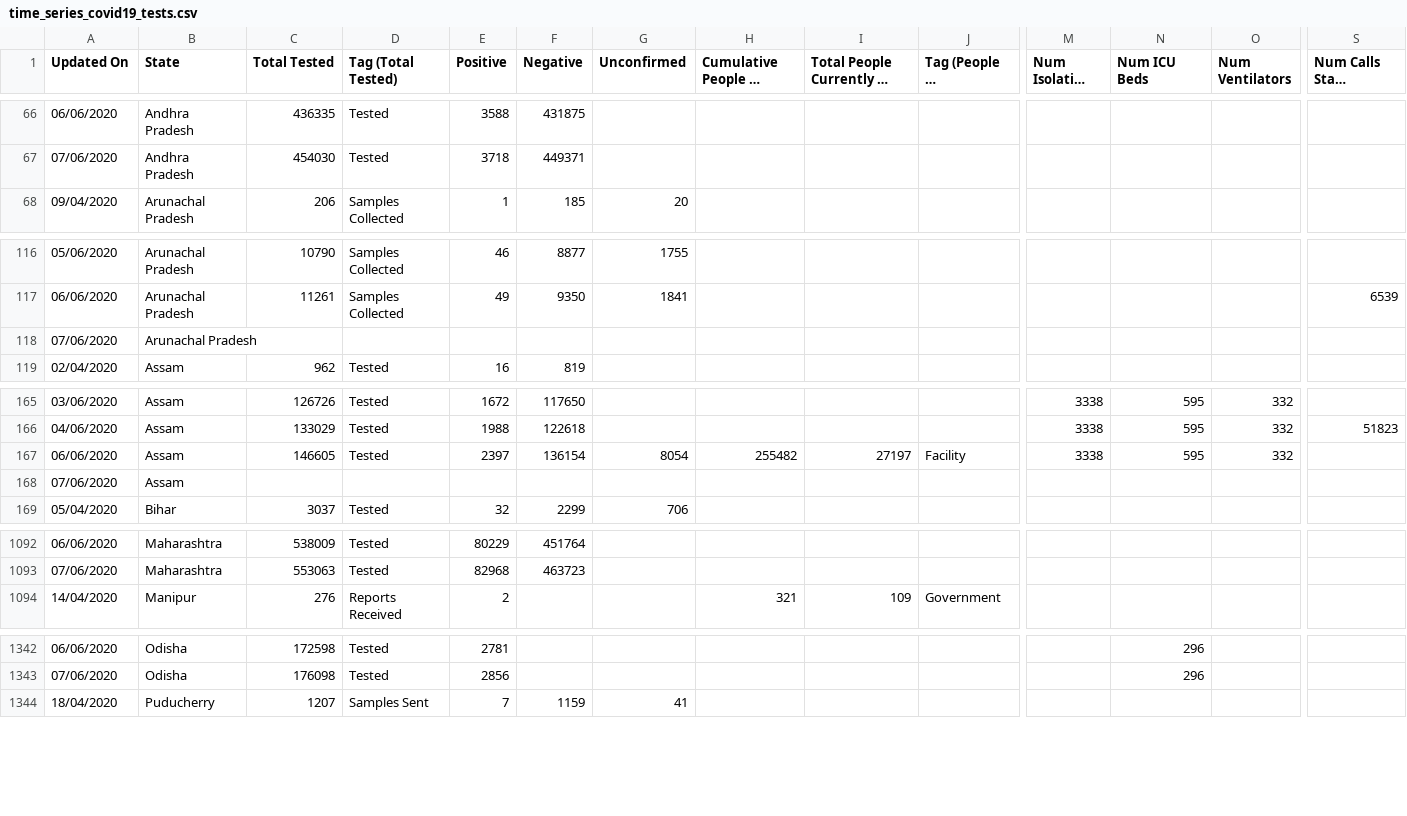
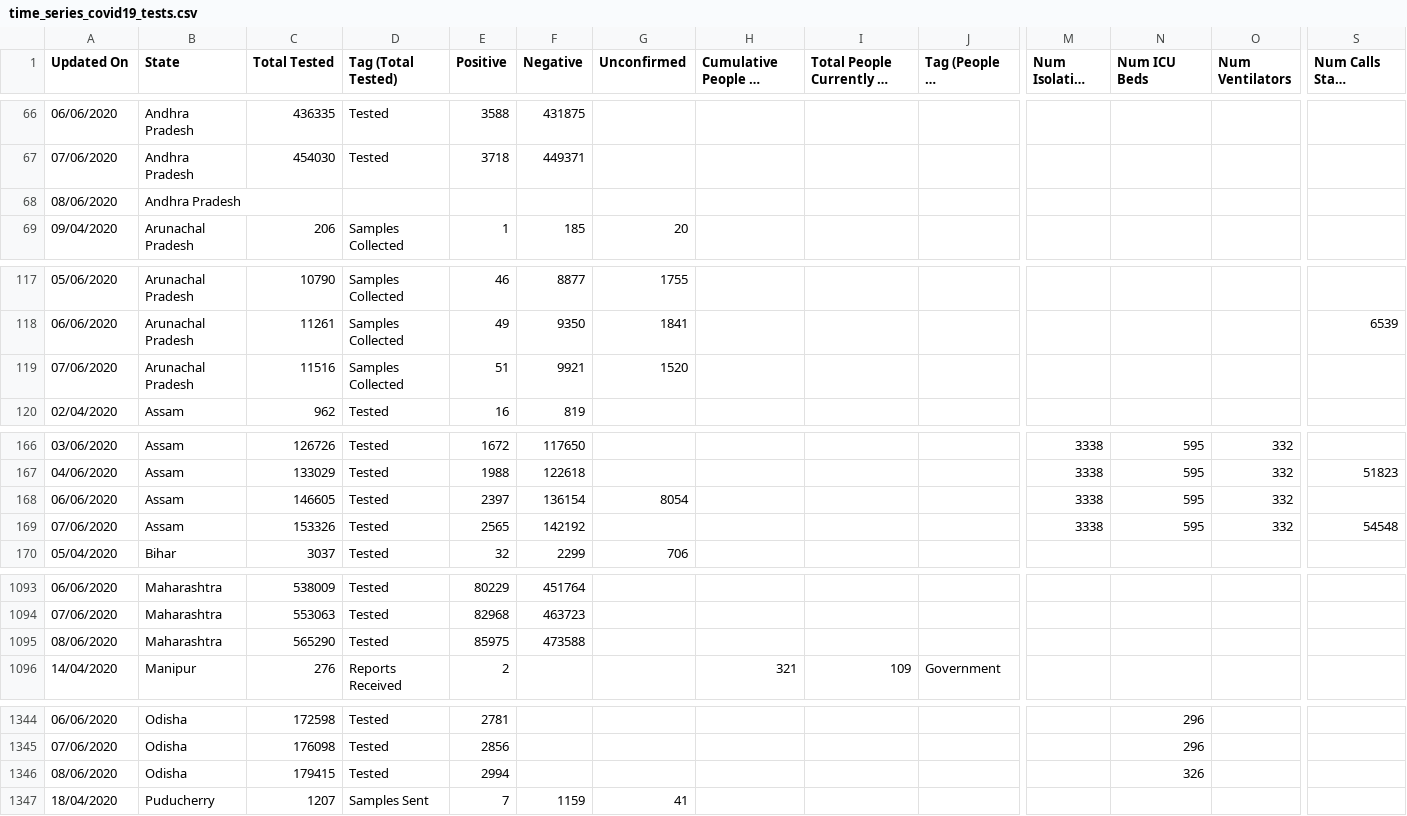
Before and after one commit to princepeak/lockdown-paper, a CSV file: data/raw/in/time_series_covid19_tests.csv, drawn as a sheet; only a part is shown, gaps mark what is left out; long unchanged cells end in …; removed rows and columns are numbered as before the commit, all else as after; rows hold the shown columns only; the diff names each change by its address in the sheet, - before the commit and + after, or states it on an @@ line.

```diff
--- a/data/raw/in/time_series_covid19_tests.csv
+++ b/data/raw/in/time_series_covid19_tests.csv
+row 68: 08/06/2020 | Andhra Pradesh
-row 118: 07/06/2020 | Arunachal Pradesh
+row 119: 07/06/2020 | Arunachal Pradesh | 11516 | Samples Collected | 51 | 9921 | 1520
-H168 (Cumulative People In Quarantine): 255482
+H168 (Cumulative People In Quarantine): (empty)
-I168: 27197
+I168: (empty)
-J168 (Tag (People in Quarantine)): Facility
+J168 (Tag (People in Quarantine)): (empty)
-row 168: 07/06/2020 | Assam
+row 169: 07/06/2020 | Assam | 153326 | Tested | 2565 | 142192 |  |  |  |  | 3338 | 595 | 332 | 54548
+row 1095: 08/06/2020 | Maharashtra | 565290 | Tested | 85975 | 473588
+row 1346: 08/06/2020 | Odisha | 179415 | Tested | 2994 |  |  |  |  |  |  | 326
```
Also changed, not shown: data/processed/in/confirmed.csv, data/processed/in/deaths.csv, 55 other files.
